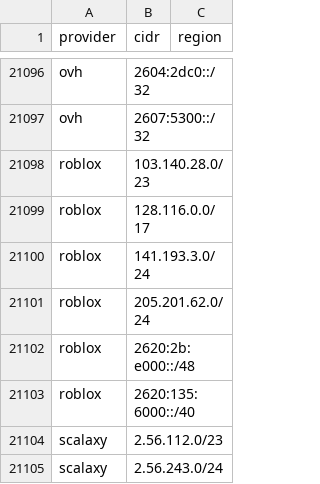
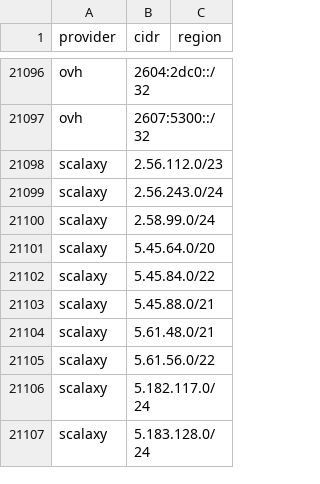
Before and after one commit to 123jjck/cdn-ip-ranges, a CSV file: all/all.csv, drawn as a sheet; only a part is shown, gaps mark what is left out; the shorter side is filled out with more unchanged rows; the diff names each change by its address in the sheet, - before the commit and + after, or states it on an @@ line.

Commit message:
fix(all): exclude deprecated roblox ranges

```diff
--- a/all/all.csv
+++ b/all/all.csv
-row 21098: roblox | 103.140.28.0/23
-row 21099: roblox | 128.116.0.0/17
-row 21100: roblox | 141.193.3.0/24
-row 21101: roblox | 205.201.62.0/24
-row 21102: roblox | 2620:2b:e000::/48
-row 21103: roblox | 2620:135:6000::/40
```
Also changed, not shown: 10 other files.
